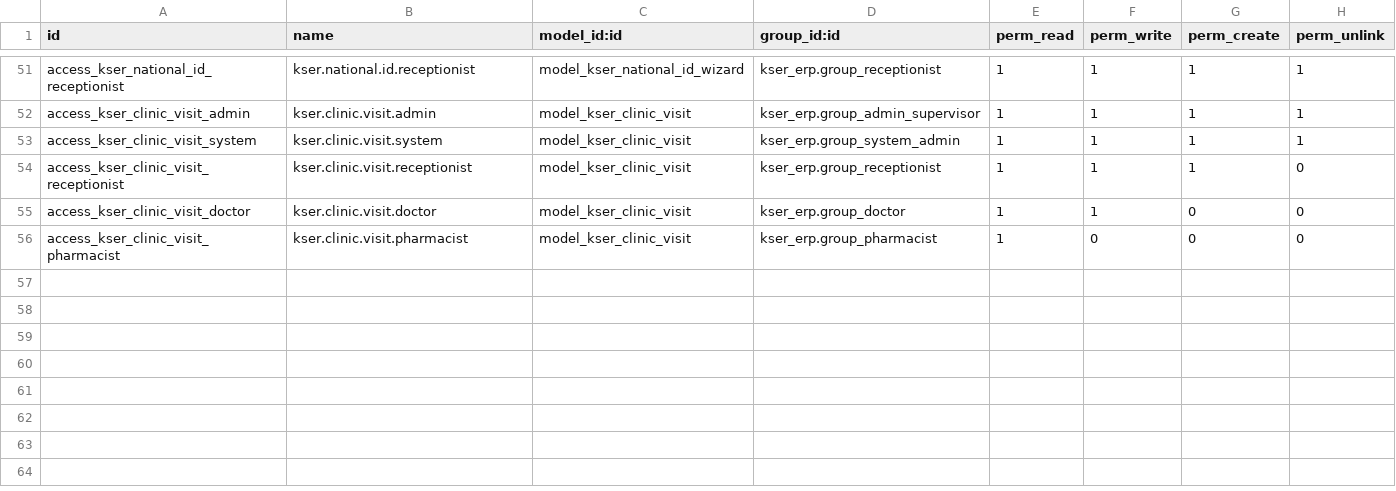
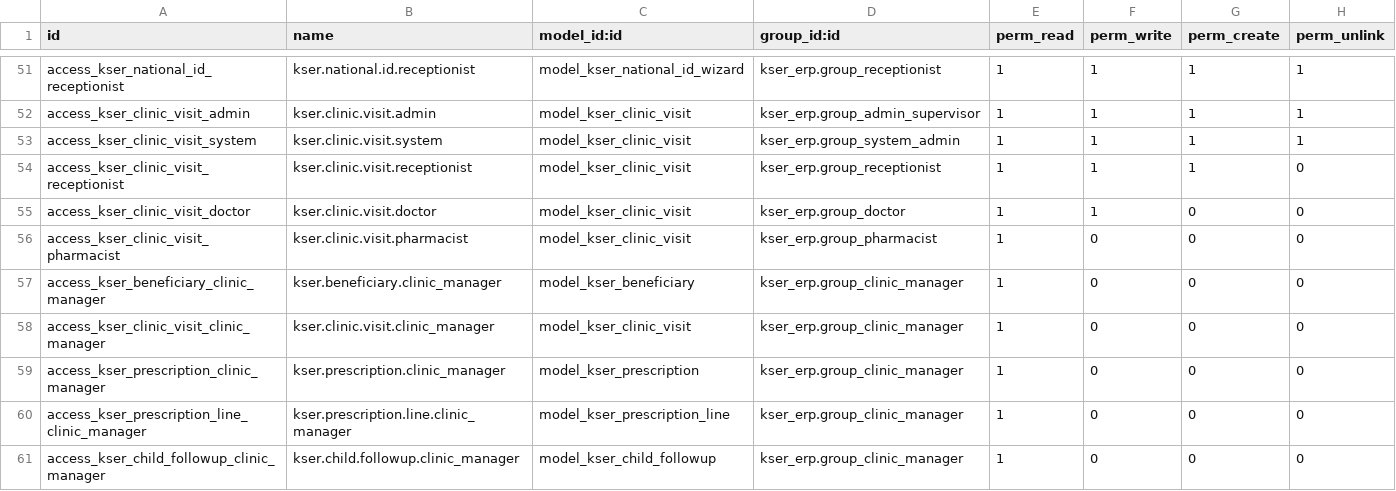
Before and after one commit to nice247/kser_erp, a CSV file: security/ir.model.access.csv, drawn as a sheet; only a part is shown, gaps mark what is left out; the diff names each change by its address in the sheet, - before the commit and + after, or states it on an @@ line.

Commit message:
Auto-sync: kser_erp updates [2026-07-02]

```diff
--- a/security/ir.model.access.csv
+++ b/security/ir.model.access.csv
+row 57: access_kser_beneficiary_clinic_manager | kser.beneficiary.clinic_manager | model_kser_beneficiary | kser_erp.group_clinic_manager | 1 | 0 | 0 | 0
+row 58: access_kser_clinic_visit_clinic_manager | kser.clinic.visit.clinic_manager | model_kser_clinic_visit | kser_erp.group_clinic_manager | 1 | 0 | 0 | 0
+row 59: access_kser_prescription_clinic_manager | kser.prescription.clinic_manager | model_kser_prescription | kser_erp.group_clinic_manager | 1 | 0 | 0 | 0
+row 60: access_kser_prescription_line_clinic_manager | kser.prescription.line.clinic_manager | model_kser_prescription_line | kser_erp.group_clinic_manager | 1 | 0 | 0 | 0
+row 61: access_kser_child_followup_clinic_manager | kser.child.followup.clinic_manager | model_kser_child_followup | kser_erp.group_clinic_manager | 1 | 0 | 0 | 0
```
Also changed, not shown: 11 other files.
